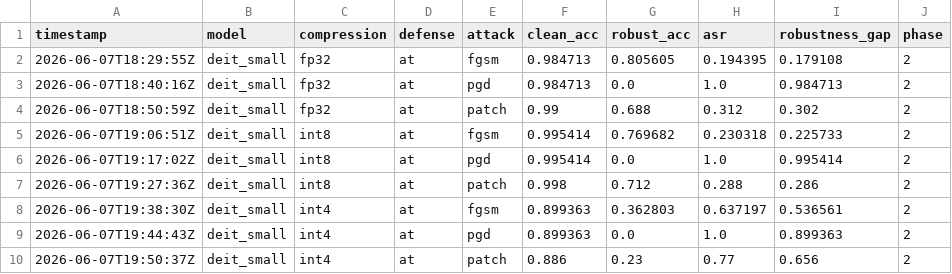
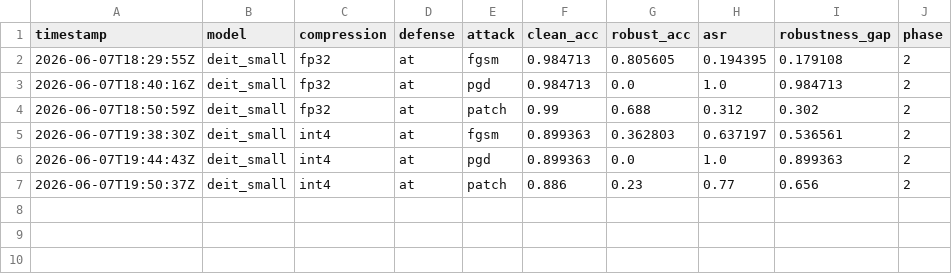
Before and after one commit to sharvi16/ADVC-New, a CSV file: results/phase2_at_results.csv, drawn as a sheet; the diff names each change by its address in the sheet, - before the commit and + after, or states it on an @@ line.

```diff
--- a/results/phase2_at_results.csv
+++ b/results/phase2_at_results.csv
-row 5: 2026-06-07T19:06:51Z | deit_small | int8 | at | fgsm | 0.995414 | 0.769682 | 0.230318 | 0.225733 | 2
-row 6: 2026-06-07T19:17:02Z | deit_small | int8 | at | pgd | 0.995414 | 0.0 | 1.0 | 0.995414 | 2
-row 7: 2026-06-07T19:27:36Z | deit_small | int8 | at | patch | 0.998 | 0.712 | 0.288 | 0.286 | 2
```
Also changed, not shown: results/phase1_results.csv, results/phase2_atkd_results.csv, 4 other files.
